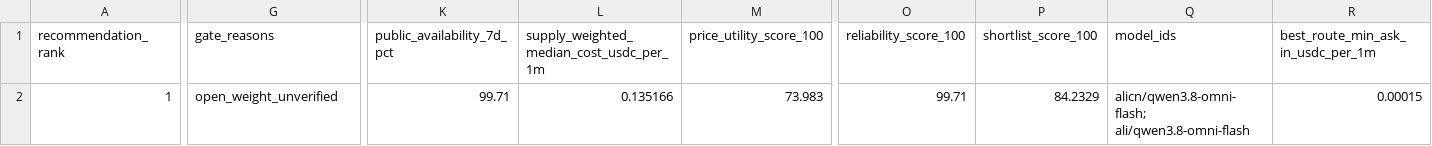
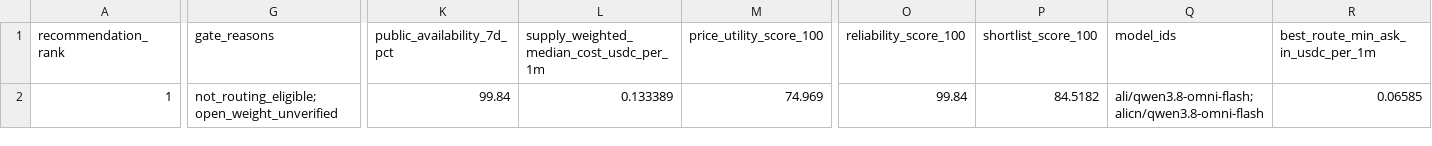
Before and after one commit to Pukujan/inference-recommendation-engine, a CSV file: operational/telemetry/gravebuster/pipeline/ihub/lists/research_model_utility_recommendations.csv, drawn as a sheet; only a part is shown, gaps mark what is left out; the diff covers the shown part only; the diff names each change by its address in the sheet, - before the commit and + after, or states it on an @@ line.

```diff
--- a/operational/telemetry/gravebuster/pipeline/ihub/lists/research_model_utility_recommendations.csv
+++ b/operational/telemetry/gravebuster/pipeline/ihub/lists/research_model_utility_recommendations.csv
-G2 (gate_reasons): open_weight_unverified
+G2 (gate_reasons): not_routing_eligible; open_weight_unverified
-K2 (public_availability_7d_pct): 99.71
+K2 (public_availability_7d_pct): 99.84
-L2: 0.135166
+L2: 0.133389
-M2 (price_utility_score_100): 73.983
+M2 (price_utility_score_100): 74.969
-O2 (reliability_score_100): 99.71
+O2 (reliability_score_100): 99.84
-P2 (shortlist_score_100): 84.2329
+P2 (shortlist_score_100): 84.5182
-Q2 (model_ids): alicn/qwen3.8-omni-flash; ali/qwen3.8-omni-flash
+Q2 (model_ids): ali/qwen3.8-omni-flash; alicn/qwen3.8-omni-flash
-R2: 0.00015
+R2: 0.06585
```
Also changed, not shown: 1 edited cell elsewhere in this file, operational/telemetry/gravebuster/pipeline/ihub/lists/research_model_frontier_recommendations.csv, operational/telemetry/gravebuster/pipeline/ihub/lists/research_model_frontier_routes.csv, 5 other files.
